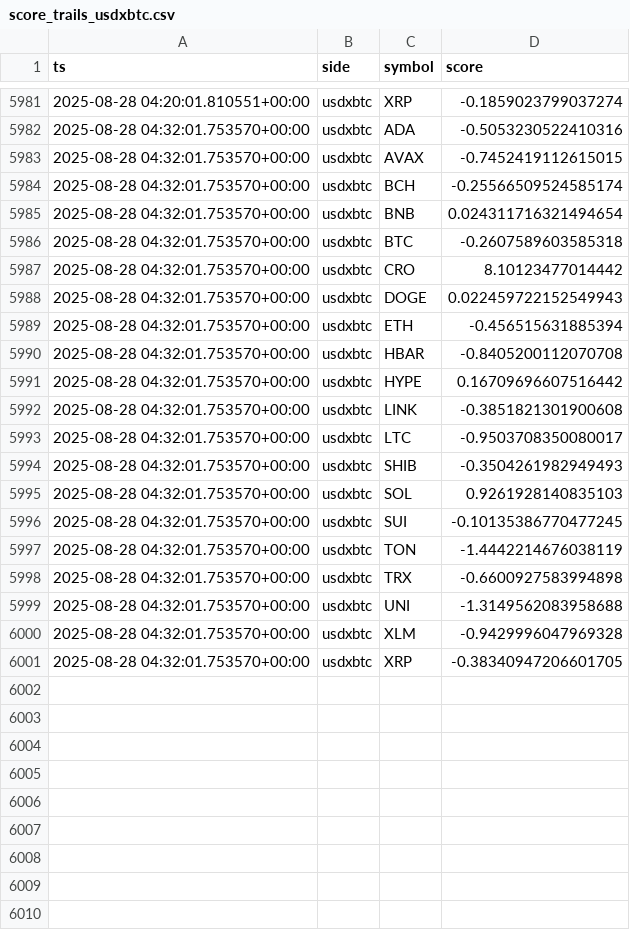
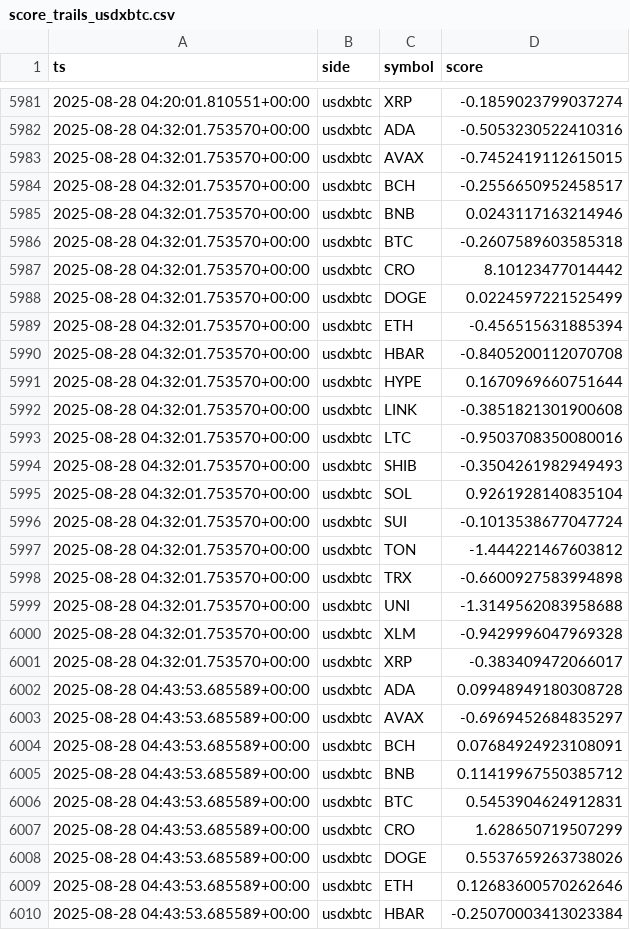
Before and after one commit to kagayakumirai/largecap-watch, a CSV file: data/score_trails_usdxbtc.csv, drawn as a sheet; only a part is shown, gaps mark what is left out; the diff covers the shown part only.

```diff
--- a/data/score_trails_usdxbtc.csv
+++ b/data/score_trails_usdxbtc.csv
@@ -5983,16 +5983,16 @@ ts,side,symbol,score
 2025-08-28 04:32:01.753570+00:00,usdxbtc,AVAX,-0.7452419112615015
-2025-08-28 04:32:01.753570+00:00,usdxbtc,BCH,-0.25566509524585174
-2025-08-28 04:32:01.753570+00:00,usdxbtc,BNB,0.024311716321494654
+2025-08-28 04:32:01.753570+00:00,usdxbtc,BCH,-0.2556650952458517
+2025-08-28 04:32:01.753570+00:00,usdxbtc,BNB,0.0243117163214946
 2025-08-28 04:32:01.753570+00:00,usdxbtc,BTC,-0.2607589603585318
 2025-08-28 04:32:01.753570+00:00,usdxbtc,CRO,8.10123477014442
-2025-08-28 04:32:01.753570+00:00,usdxbtc,DOGE,0.022459722152549943
+2025-08-28 04:32:01.753570+00:00,usdxbtc,DOGE,0.0224597221525499
 2025-08-28 04:32:01.753570+00:00,usdxbtc,ETH,-0.456515631885394
 2025-08-28 04:32:01.753570+00:00,usdxbtc,HBAR,-0.8405200112070708
-2025-08-28 04:32:01.753570+00:00,usdxbtc,HYPE,0.16709696607516442
+2025-08-28 04:32:01.753570+00:00,usdxbtc,HYPE,0.1670969660751644
 2025-08-28 04:32:01.753570+00:00,usdxbtc,LINK,-0.3851821301900608
-2025-08-28 04:32:01.753570+00:00,usdxbtc,LTC,-0.9503708350080017
+2025-08-28 04:32:01.753570+00:00,usdxbtc,LTC,-0.9503708350080016
 2025-08-28 04:32:01.753570+00:00,usdxbtc,SHIB,-0.3504261982949493
-2025-08-28 04:32:01.753570+00:00,usdxbtc,SOL,0.9261928140835103
-2025-08-28 04:32:01.753570+00:00,usdxbtc,SUI,-0.10135386770477245
-2025-08-28 04:32:01.753570+00:00,usdxbtc,TON,-1.4442214676038119
+2025-08-28 04:32:01.753570+00:00,usdxbtc,SOL,0.9261928140835104
+2025-08-28 04:32:01.753570+00:00,usdxbtc,SUI,-0.1013538677047724
+2025-08-28 04:32:01.753570+00:00,usdxbtc,TON,-1.444221467603812
 2025-08-28 04:32:01.753570+00:00,usdxbtc,TRX,-0.6600927583994898
@@ -6000,2 +6000,11 @@ ts,side,symbol,score
 2025-08-28 04:32:01.753570+00:00,usdxbtc,XLM,-0.9429996047969328
-2025-08-28 04:32:01.753570+00:00,usdxbtc,XRP,-0.38340947206601705
+2025-08-28 04:32:01.753570+00:00,usdxbtc,XRP,-0.383409472066017
+2025-08-28 04:43:53.685589+00:00,usdxbtc,ADA,0.09948949180308728
+2025-08-28 04:43:53.685589+00:00,usdxbtc,AVAX,-0.6969452684835297
+2025-08-28 04:43:53.685589+00:00,usdxbtc,BCH,0.07684924923108091
+2025-08-28 04:43:53.685589+00:00,usdxbtc,BNB,0.11419967550385712
+2025-08-28 04:43:53.685589+00:00,usdxbtc,BTC,0.5453904624912831
+2025-08-28 04:43:53.685589+00:00,usdxbtc,CRO,1.628650719507299
+2025-08-28 04:43:53.685589+00:00,usdxbtc,DOGE,0.5537659263738026
+2025-08-28 04:43:53.685589+00:00,usdxbtc,ETH,0.12683600570262646
+2025-08-28 04:43:53.685589+00:00,usdxbtc,HBAR,-0.25070003413023384
```
Also changed, not shown: 11 added rows elsewhere in this file, data/largecap_compare.csv, data/largecap_strength.csv, 10 other files.
